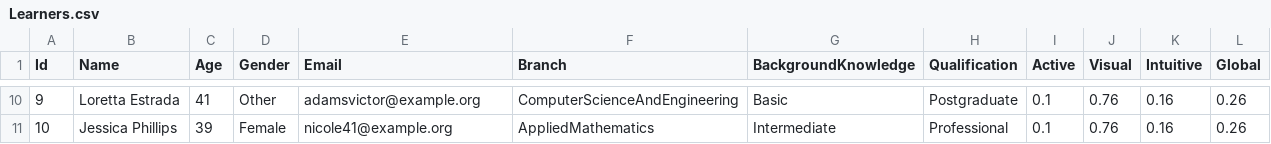
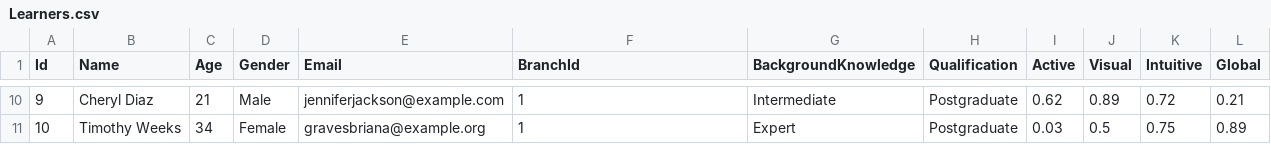
Before and after one commit to ThinhTranCSE/EducationTech, a CSV file: Learners.csv, drawn as a sheet; only a part is shown, gaps mark what is left out; the diff covers the shown part only.

```diff
--- a/Learners.csv
+++ b/Learners.csv
@@ -1 +1 @@
-Id,Name,Age,Gender,Email,Branch,BackgroundKnowledge,Qualification,Active,Visual,Intuitive,Global
+Id,Name,Age,Gender,Email,BranchId,BackgroundKnowledge,Qualification,Active,Visual,Intuitive,Global
@@ -10,2 +10,2 @@ Id,Name,Age,Gender,Email,Branch,BackgroundKnowledge,Qualification,Active,Visual,
-9,Loretta Estrada,41,Other,adamsvictor@example.org,ComputerScienceAndEngineering,Basic,Postgraduate,0.1,0.76,0.16,0.26
-10,Jessica Phillips,39,Female,nicole41@example.org,AppliedMathematics,Intermediate,Professional,0.1,0.76,0.16,0.26
+9,Cheryl Diaz,21,Male,jenniferjackson@example.com,1,Intermediate,Postgraduate,0.62,0.89,0.72,0.21
+10,Timothy Weeks,34,Female,gravesbriana@example.org,1,Expert,Postgraduate,0.03,0.5,0.75,0.89
```
Also changed, not shown: 83 edited cells elsewhere in this file, Courses.csv, 23 other files.
